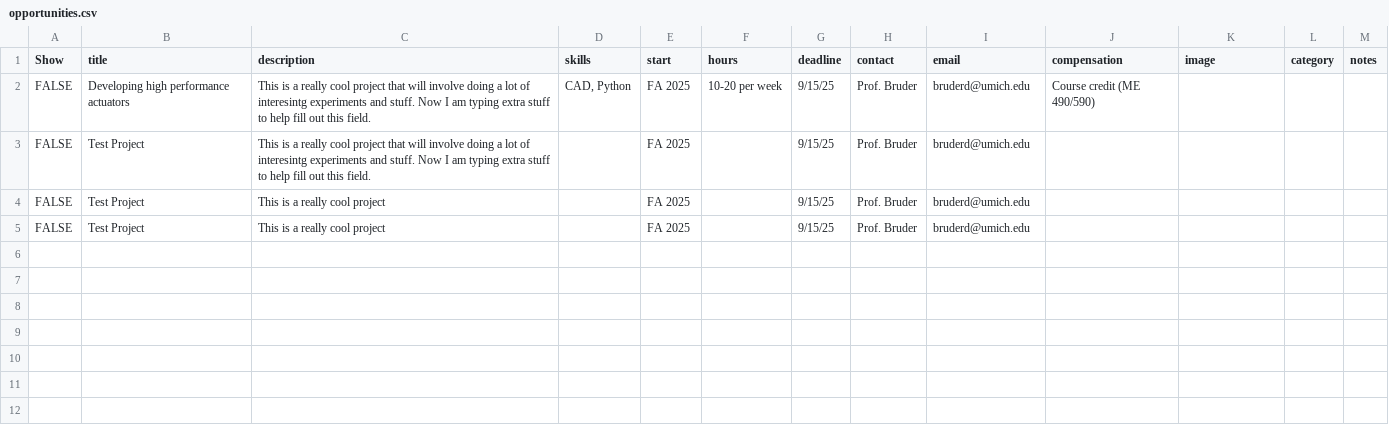
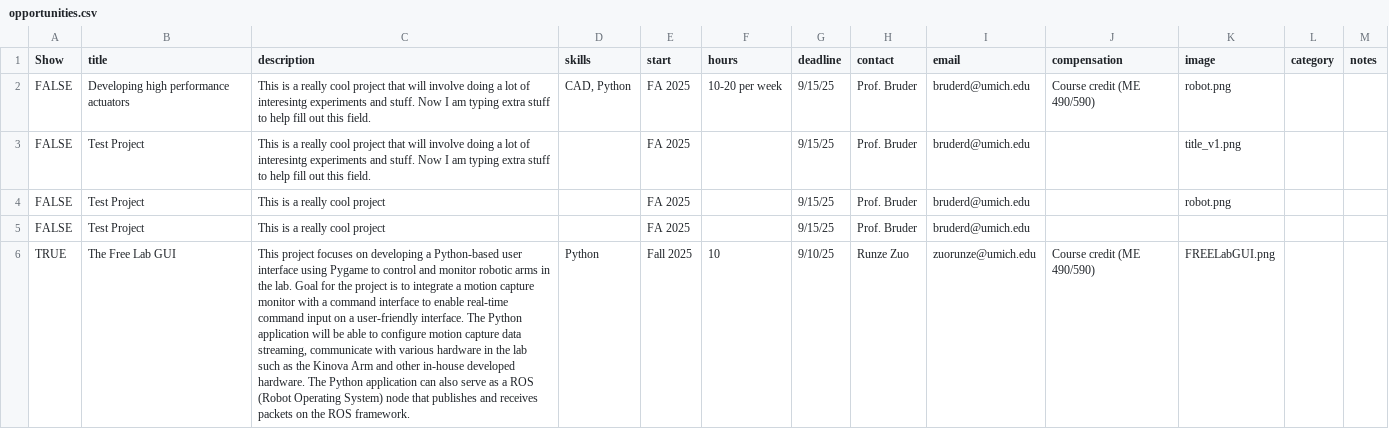
Before and after one commit to free-laboratory/free-laboratory.github.io, a CSV file: _data/opportunities.csv, drawn as a sheet; removed rows and columns are numbered as before the commit, all else as after; the diff names each change by its address in the sheet, - before the commit and + after, or states it on an @@ line.

Commit message:
Added FREE Lab GUI project opportunity

```diff
--- a/_data/opportunities.csv
+++ b/_data/opportunities.csv
-K2 (image): (empty)
+K2 (image): robot.png
-K3 (image): (empty)
+K3 (image): title_v1.png
+row 4: FALSE | Test Project | This is a really cool project |  | FA 2025 |  | 9/15/25 | Prof. Bruder | bruderd@umich.edu |  | robot.png
-row 5: FALSE | Test Project | This is a really cool project |  | FA 2025 |  | 9/15/25 | Prof. Bruder | bruderd@umich.edu
+row 6: TRUE | The Free Lab GUI | This project focuses on developing a Python-based user interface using Pygame to control and monitor robotic arms in the lab. Goal for the project is to integrate a motion capture monitor with a command interface to enable real-time command input on a user-friendly interface. The Python application will be able to configure motion capture data streaming, communicate with various hardware in the lab such as the Kinova Arm and other in-house developed hardware. The Python application can also serve as a ROS (Robot Operating System) node that publishes and receives packets on the ROS framework. | Python | Fall 2025 | 10 | 9/10/25 | Runze Zuo | zuorunze@umich.edu | Course credit (ME 490/590) | FREELabGUI.png
```
Also changed, not shown: 15 other files.
